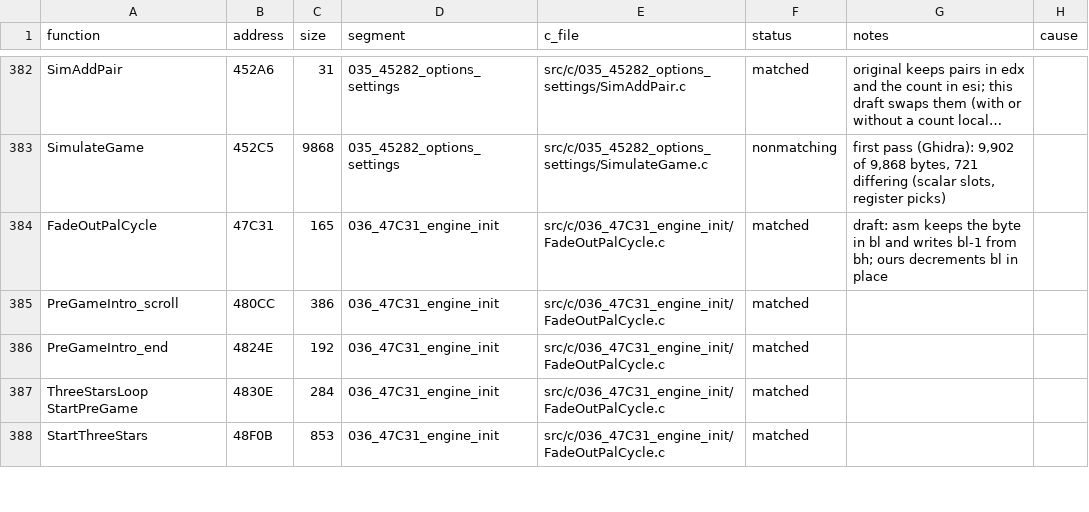
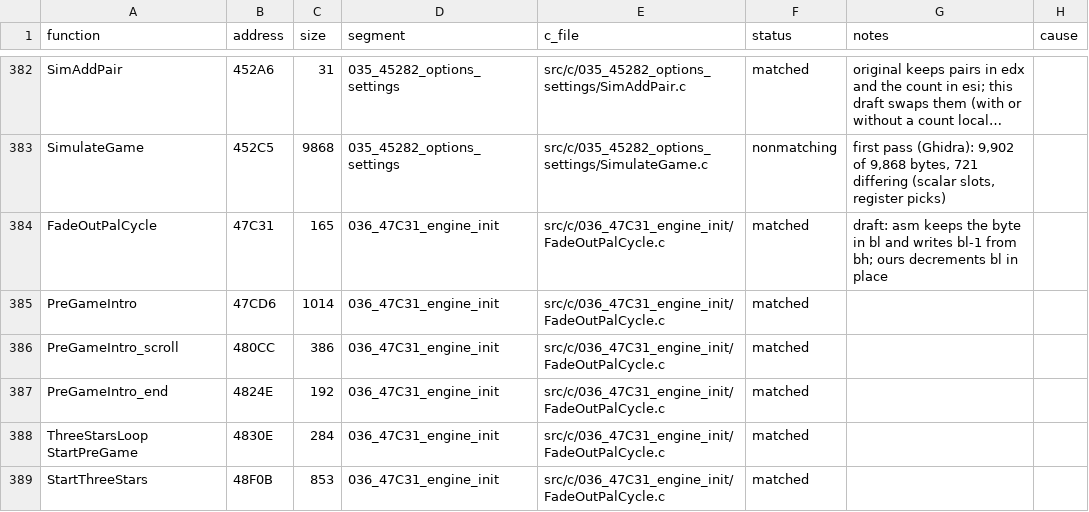
Before and after one commit to Mhopkinsinc/NHL95PC, a CSV file: tools/c_functions.csv, drawn as a sheet; only a part is shown, gaps mark what is left out; long unchanged cells end in …; the diff covers the shown part only.

```diff
--- a/tools/c_functions.csv
+++ b/tools/c_functions.csv
@@ -384,2 +384,3 @@ SimulateGame,452C5,9868,035_45282_options_settings,src/c/035_45282_options_setti
 FadeOutPalCycle,47C31,165,036_47C31_engine_init,src/c/036_47C31_engine_init/FadeOutPalCycle.c,matched,draft: asm keeps the byte in bl and writes bl-1 from bh; ours decrements bl in place,
+PreGameIntro,47CD6,1014,036_47C31_engine_init,src/c/036_47C31_engine_init/FadeOutPalCycle.c,matched,,
 PreGameIntro_scroll,480CC,386,036_47C31_engine_init,src/c/036_47C31_engine_init/FadeOutPalCycle.c,matched,,
```
Also changed, not shown: 2 added rows, 3 removed rows and 5 edited cells elsewhere in this file, 1 other file.
